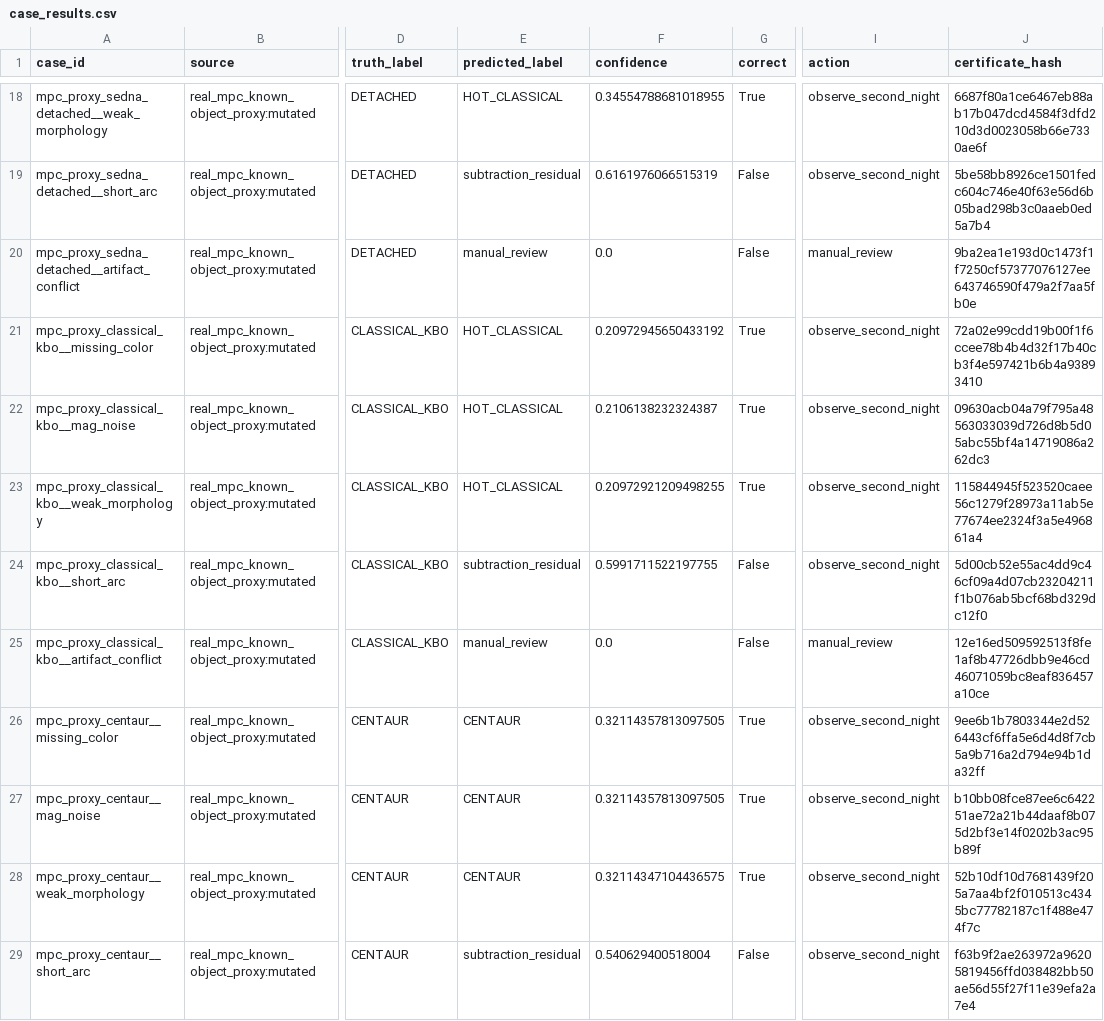
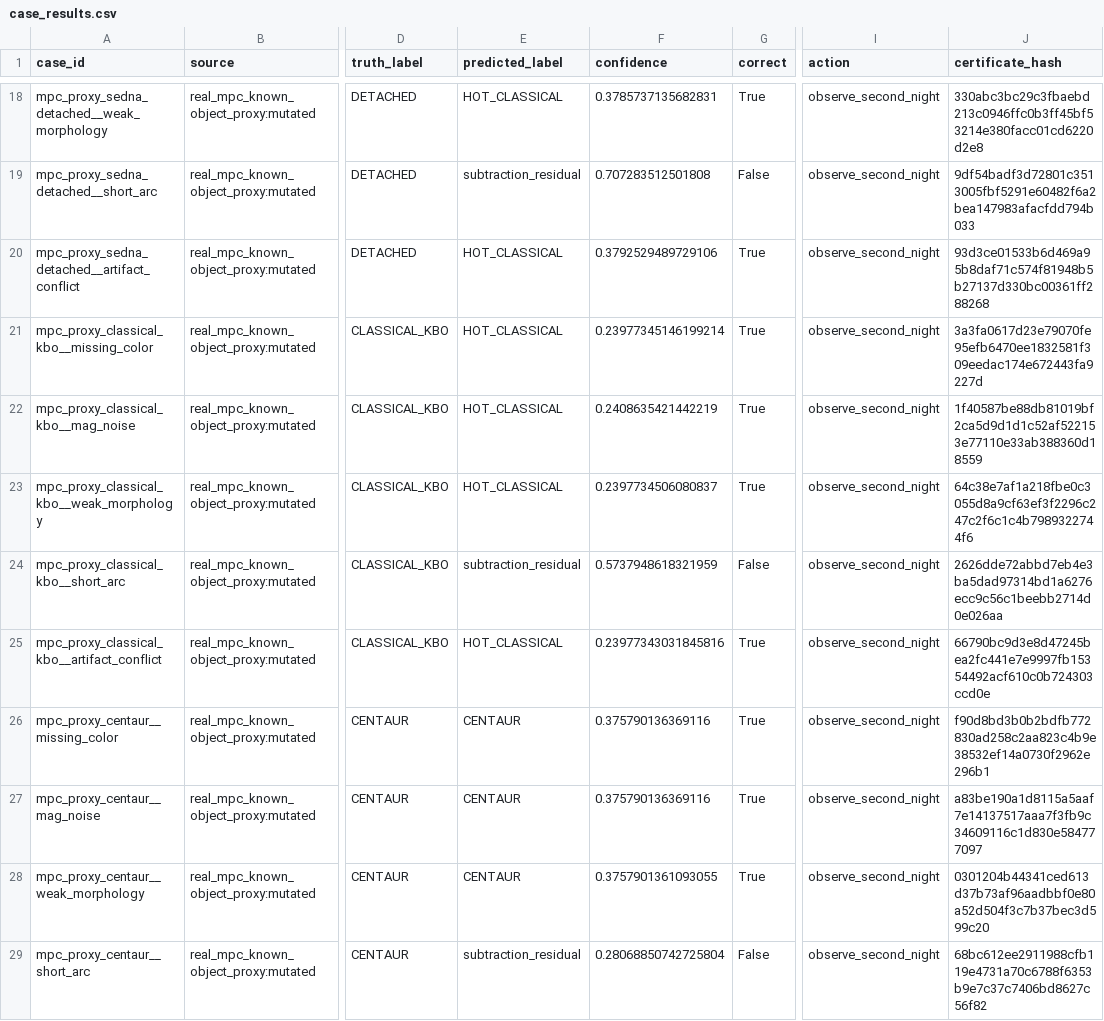
Before and after one commit to coherence-energy-labs/Ariadne, a CSV file: data/benchmarks/inference_adversarial_builtin/case_results.csv, drawn as a sheet; only a part is shown, gaps mark what is left out; the diff covers the shown part only; the diff names each change by its address in the sheet, - before the commit and + after, or states it on an @@ line.

```diff
--- a/data/benchmarks/inference_adversarial_builtin/case_results.csv
+++ b/data/benchmarks/inference_adversarial_builtin/case_results.csv
-F18 (confidence): 0.34554788681018955
+F18 (confidence): 0.3785737135682831
-J18 (certificate_hash): 6687f80a1ce6467eb88ab17b047dcd4584f3dfd210d3d0023058b66e7330ae6f
+J18 (certificate_hash): 330abc3bc29c3fbaebd213c0946ffc0b3ff45bf53214e380facc01cd6220d2e8
-F19 (confidence): 0.6161976066515319
+F19 (confidence): 0.707283512501808
-J19 (certificate_hash): 5be58bb8926ce1501fedc604c746e40f63e56d6b05bad298b3c0aaeb0ed5a7b4
+J19 (certificate_hash): 9df54badf3d72801c3513005fbf5291e60482f6a2bea147983afacfdd794b033
-E20 (predicted_label): manual_review
+E20 (predicted_label): HOT_CLASSICAL
-F20 (confidence): 0.0
+F20 (confidence): 0.3792529489729106
-G20 (correct): False
+G20 (correct): True
-I20 (action): manual_review
+I20 (action): observe_second_night
-J20 (certificate_hash): 9ba2ea1e193d0c1473f1f7250cf57377076127ee643746590f479a2f7aa5fb0e
+J20 (certificate_hash): 93d3ce01533b6d469a95b8daf71c574f81948b5b27137d330bc00361ff288268
-F21 (confidence): 0.20972945650433192
+F21 (confidence): 0.23977345146199214
-J21 (certificate_hash): 72a02e99cdd19b00f1f6ccee78b4b4d32f17b40cb3f4e597421b6b4a93893410
+J21 (certificate_hash): 3a3fa0617d23e79070fe95efb6470ee1832581f309eedac174e672443fa9227d
-F22 (confidence): 0.2106138232324387
+F22 (confidence): 0.2408635421442219
-J22 (certificate_hash): 09630acb04a79f795a48563033039d726d8b5d05abc55bf4a14719086a262dc3
+J22 (certificate_hash): 1f40587be88db81019bf2ca5d9d1d1c52af522153e77110e33ab388360d18559
-F23 (confidence): 0.20972921209498255
+F23 (confidence): 0.2397734506080837
-J23 (certificate_hash): 115844945f523520caee56c1279f28973a11ab5e77674ee2324f3a5e496861a4
+J23 (certificate_hash): 64c38e7af1a218fbe0c3055d8a9cf63ef3f2296c247c2f6c1c4b7989322744f6
-F24 (confidence): 0.5991711522197755
+F24 (confidence): 0.5737948618321959
-J24 (certificate_hash): 5d00cb52e55ac4dd9c46cf09a4d07cb23204211f1b076ab5bcf68bd329dc12f0
+J24 (certificate_hash): 2626dde72abbd7eb4e3ba5dad97314bd1a6276ecc9c56c1beebb2714d0e026aa
-E25 (predicted_label): manual_review
+E25 (predicted_label): HOT_CLASSICAL
-F25 (confidence): 0.0
+F25 (confidence): 0.23977343031845816
-G25 (correct): False
+G25 (correct): True
-I25 (action): manual_review
+I25 (action): observe_second_night
-J25 (certificate_hash): 12e16ed509592513f8fe1af8b47726dbb9e46cd46071059bc8eaf836457a10ce
+J25 (certificate_hash): 66790bc9d3e8d47245bea2fc441e7e9997fb15354492acf610c0b724303ccd0e
-F26:F27 (confidence): 0.32114357813097505
+F26:F27 (confidence): 0.375790136369116
-J26 (certificate_hash): 9ee6b1b7803344e2d526443cf6ffa5e6d4d8f7cb5a9b716a2d794e94b1da32ff
+J26 (certificate_hash): f90d8bd3b0b2bdfb772830ad258c2aa823c4b9e38532ef14a0730f2962e296b1
-J27 (certificate_hash): b10bb08fce87ee6c642251ae72a21b44daaf8b075d2bf3e14f0202b3ac95b89f
+J27 (certificate_hash): a83be190a1d8115a5aaf7e14137517aaa7f3fb9c34609116c1d830e584777097
-F28 (confidence): 0.32114347104436575
+F28 (confidence): 0.3757901361093055
-J28 (certificate_hash): 52b10df10d7681439f205a7aa4bf2f010513c4345bc77782187c1f488e474f7c
+J28 (certificate_hash): 0301204b44341ced613d37b73af96aadbbf0e80a52d504f3c7b37bec3d599c20
-F29 (confidence): 0.540629400518004
+F29 (confidence): 0.28068850742725804
-J29 (certificate_hash): f63b9f2ae263972a96205819456ffd038482bb50ae56d55f27f11e39efa2a7e4
+J29 (certificate_hash): 68bc612ee2911988cfb119e4731a70c6788f6353b9e7c37c7406bd8627c56f82
```
Also changed, not shown: 155 edited cells elsewhere in this file, data/benchmarks/inference_adversarial_builtin/ablation.csv, data/benchmarks/inference_adversarial_builtin/failure_diagnostics.csv, 18 other files.
